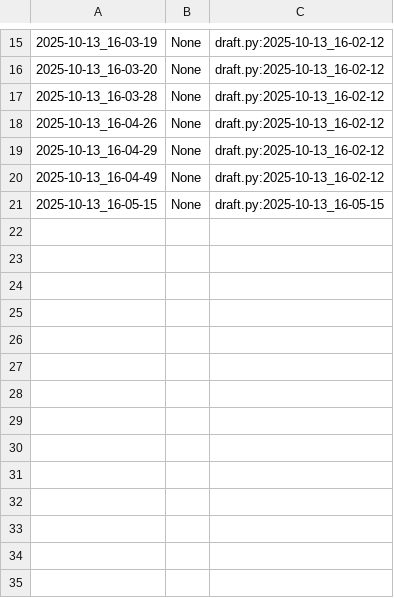
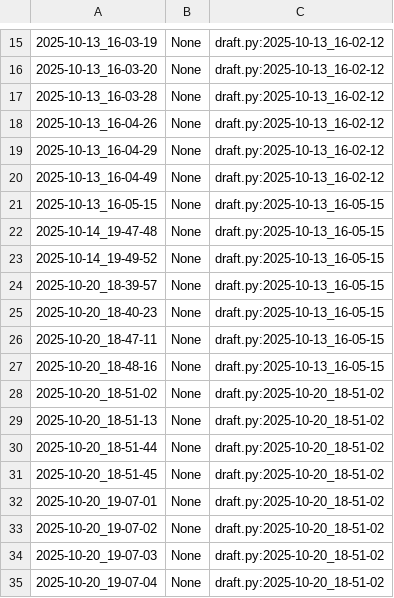
Before and after one commit to qxcode-course/poo-dd-cd-bloco-b-Lucasoliveira1234, a CSV file: .tko/track/poo@roupa/track.csv, drawn as a sheet; only a part is shown, gaps mark what is left out; the diff names each change by its address in the sheet, - before the commit and + after, or states it on an @@ line.

```diff
--- a/.tko/track/poo@roupa/track.csv
+++ b/.tko/track/poo@roupa/track.csv
+row 22: 2025-10-14_19-47-48 | None | draft.py:2025-10-13_16-05-15
+row 23: 2025-10-14_19-49-52 | None | draft.py:2025-10-13_16-05-15
+row 24: 2025-10-20_18-39-57 | None | draft.py:2025-10-13_16-05-15
+row 25: 2025-10-20_18-40-23 | None | draft.py:2025-10-13_16-05-15
+row 26: 2025-10-20_18-47-11 | None | draft.py:2025-10-13_16-05-15
+row 27: 2025-10-20_18-48-16 | None | draft.py:2025-10-13_16-05-15
+row 28: 2025-10-20_18-51-02 | None | draft.py:2025-10-20_18-51-02
+row 29: 2025-10-20_18-51-13 | None | draft.py:2025-10-20_18-51-02
+row 30: 2025-10-20_18-51-44 | None | draft.py:2025-10-20_18-51-02
+row 31: 2025-10-20_18-51-45 | None | draft.py:2025-10-20_18-51-02
+row 32: 2025-10-20_19-07-01 | None | draft.py:2025-10-20_18-51-02
+row 33: 2025-10-20_19-07-02 | None | draft.py:2025-10-20_18-51-02
+row 34: 2025-10-20_19-07-03 | None | draft.py:2025-10-20_18-51-02
+row 35: 2025-10-20_19-07-04 | None | draft.py:2025-10-20_18-51-02
```
Also changed, not shown: .tko/track/poo@camisa/track.csv, .tko/track/poo@chinela/track.csv, 15 other files.
